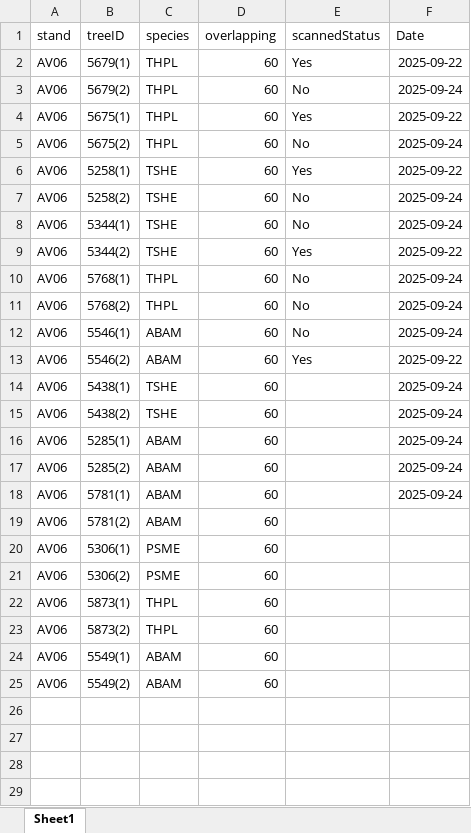
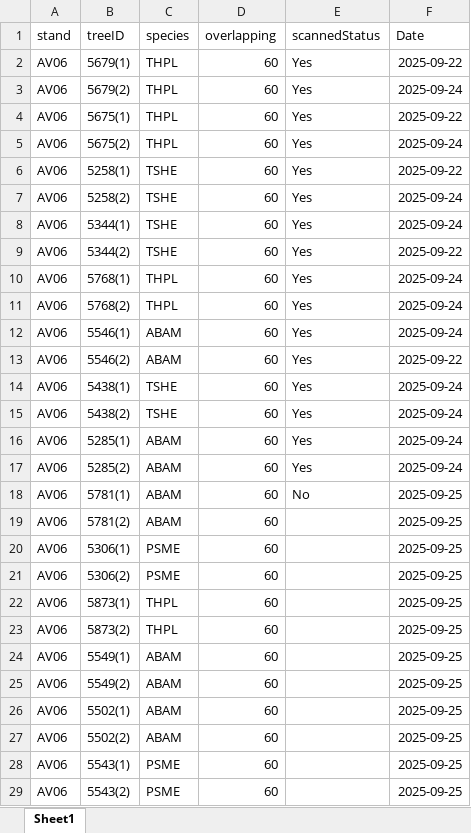
Before and after one commit to wangxm-forest/mast_growth, an Excel workbook: data/scanningRecords.xlsx, sheet Sheet1, drawn as a sheet; values as stored, in another font and other column widths than the file's, no borders; the diff names each change by its address in the sheet, - before the commit and + after, or states it on an @@ line.

Commit message:
keep track of scanning

```diff
--- a/data/scanningRecords.xlsx (sheet Sheet1)
+++ b/data/scanningRecords.xlsx (sheet Sheet1)
-E3 (scannedStatus): No
+E3 (scannedStatus): Yes
-E5 (scannedStatus): No
+E5 (scannedStatus): Yes
-E7:E8 (scannedStatus): No
+E7:E8 (scannedStatus): Yes
-E10:E12 (scannedStatus): No
+E10:E12 (scannedStatus): Yes
-E14:E17 (scannedStatus): (empty)
+E14:E17 (scannedStatus): Yes
-E18 (scannedStatus): (empty)
+E18 (scannedStatus): No
-F18 (Date): 2025-09-24
+F18 (Date): 2025-09-25
-F19:F25 (Date): (empty)
+F19:F25 (Date): 2025-09-25
+row 26: AV06 | 5502(1) | ABAM | 60 |  | 2025-09-25
+row 27: AV06 | 5502(2) | ABAM | 60 |  | 2025-09-25
+row 28: AV06 | 5543(1) | PSME | 60 |  | 2025-09-25
+row 29: AV06 | 5543(2) | PSME | 60 |  | 2025-09-25
```
Also changed, not shown: 1 other file.
